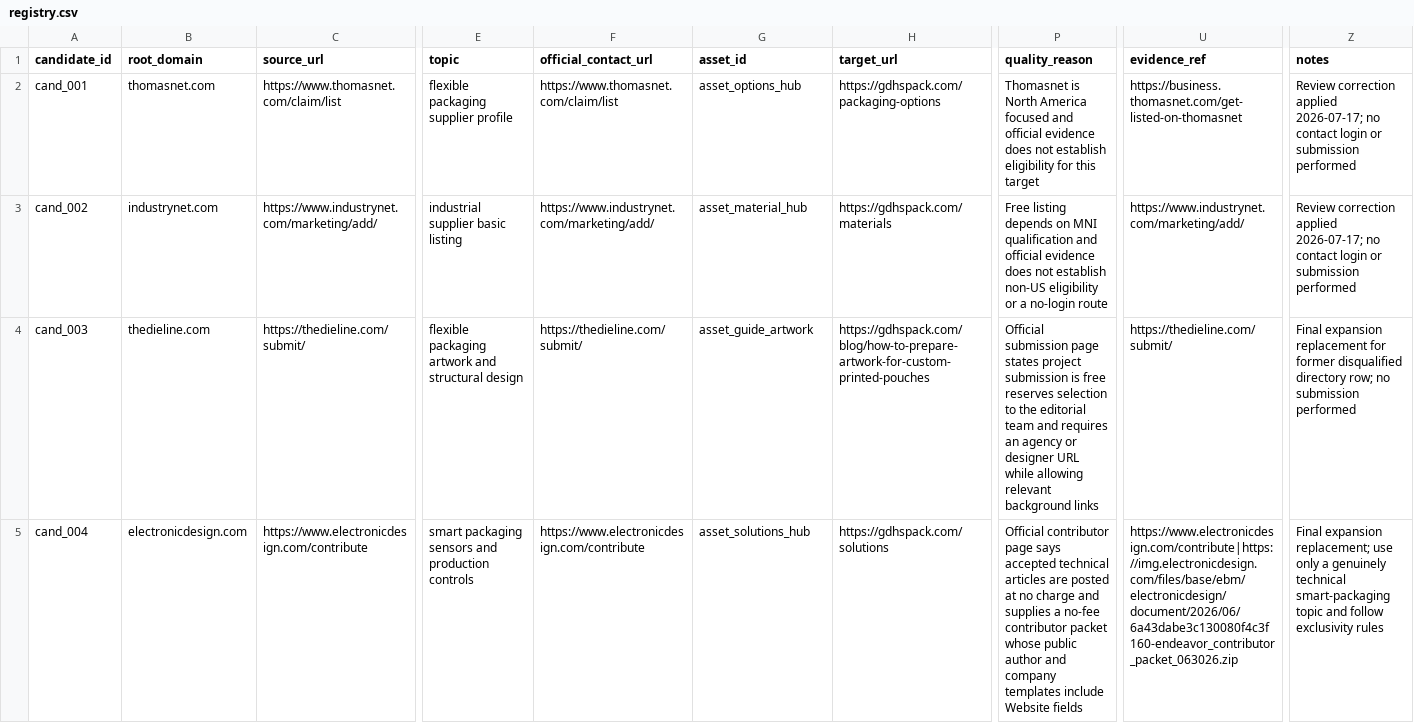
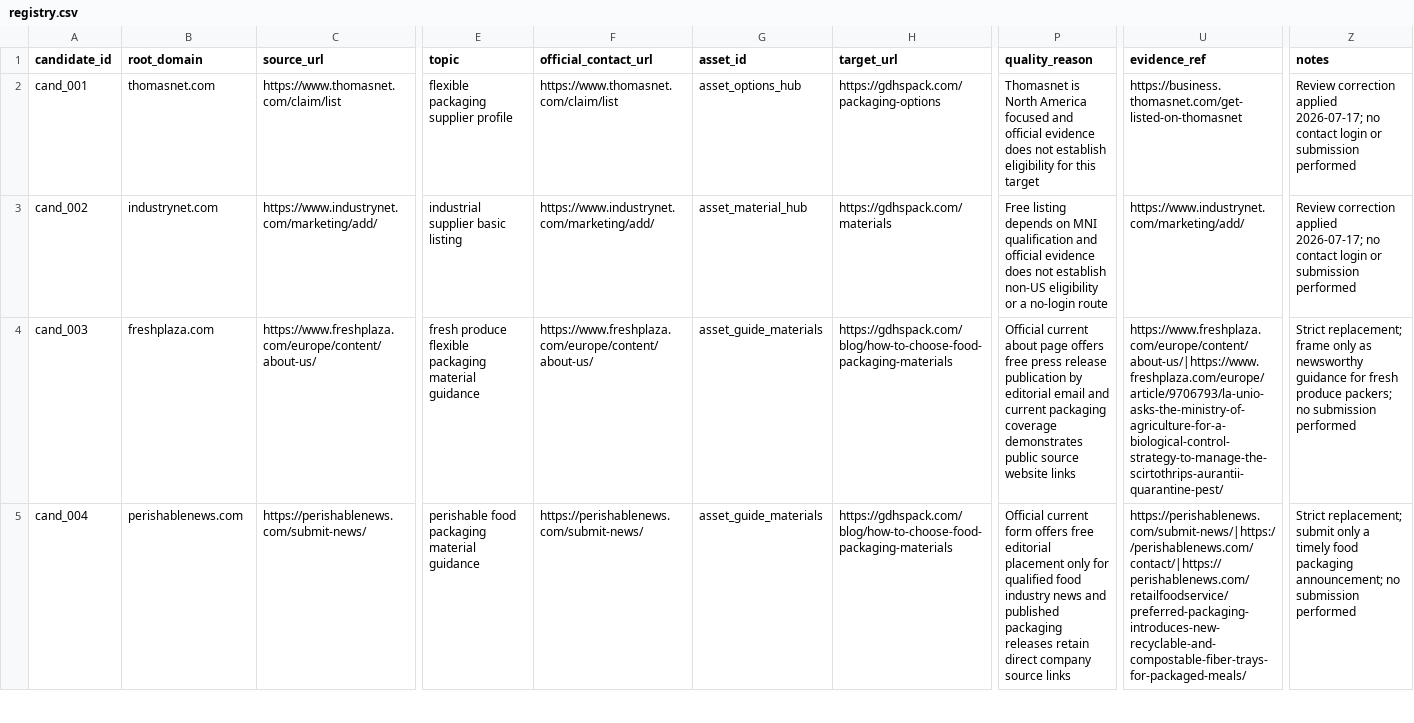
Before and after one commit to czTLG/Huasheng-Printing-Order-Management-System, a CSV file: docs/matrix-signal/registry.csv, drawn as a sheet; only a part is shown, gaps mark what is left out; the diff covers the shown part only; the diff names each change by its address in the sheet, - before the commit and + after, or states it on an @@ line.

Commit message:
docs: correct matrix editorial reserves

```diff
--- a/docs/matrix-signal/registry.csv
+++ b/docs/matrix-signal/registry.csv
-B4 (root_domain): thedieline.com
+B4 (root_domain): freshplaza.com
-C4 (source_url): https://thedieline.com/submit/
+C4 (source_url): https://www.freshplaza.com/europe/content/about-us/
-E4 (topic): flexible packaging artwork and structural design
+E4 (topic): fresh produce flexible packaging material guidance
-F4 (official_contact_url): https://thedieline.com/submit/
+F4 (official_contact_url): https://www.freshplaza.com/europe/content/about-us/
-G4 (asset_id): asset_guide_artwork
+G4 (asset_id): asset_guide_materials
-H4 (target_url): https://gdhspack.com/blog/how-to-prepare-artwork-for-custom-printed-pouches
+H4 (target_url): https://gdhspack.com/blog/how-to-choose-food-packaging-materials
-P4 (quality_reason): Official submission page states project submission is free reserves selection to the editorial team and requires an agency or designer URL while allowing relevant background links
+P4 (quality_reason): Official current about page offers free press release publication by editorial email and current packaging coverage demonstrates public source website links
-U4 (evidence_ref): https://thedieline.com/submit/
+U4 (evidence_ref): https://www.freshplaza.com/europe/content/about-us/|https://www.freshplaza.com/europe/article/9706793/la-unio-asks-the-ministry-of-agriculture-for-a-biological-control-strategy-to-manage-the-scirtothrips-aurantii-quarantine-pest/
-Z4 (notes): Final expansion replacement for former disqualified directory row; no submission…
+Z4 (notes): Strict replacement; frame only as newsworthy guidance for fresh produce packers; no submission…
-B5 (root_domain): electronicdesign.com
+B5 (root_domain): perishablenews.com
-C5 (source_url): https://www.electronicdesign.com/contribute
+C5 (source_url): https://perishablenews.com/submit-news/
-E5 (topic): smart packaging sensors and production controls
+E5 (topic): perishable food packaging material guidance
-F5 (official_contact_url): https://www.electronicdesign.com/contribute
+F5 (official_contact_url): https://perishablenews.com/submit-news/
-G5 (asset_id): asset_solutions_hub
+G5 (asset_id): asset_guide_materials
-H5 (target_url): https://gdhspack.com/solutions
+H5 (target_url): https://gdhspack.com/blog/how-to-choose-food-packaging-materials
-P5 (quality_reason): Official contributor page says accepted technical articles are posted at no charge and supplies a no-fee contributor packet whose public author and company templates include Website fields
+P5 (quality_reason): Official current form offers free editorial placement only for qualified food industry news and published packaging releases retain direct company source links
-U5 (evidence_ref): https://www.electronicdesign.com/contribute|https://img.electronicdesign.com/files/base/ebm/electronicdesign/document/2026/06/6a43dabe3c130080f4c3f160-endeavor_contributor_packet_063026.zip
+U5 (evidence_ref): https://perishablenews.com/submit-news/|https://perishablenews.com/contact/|https://perishablenews.com/retailfoodservice/preferred-packaging-introduces-new-recyclable-and-compostable-fiber-trays-for-packaged-meals/
-Z5 (notes): Final expansion replacement; use only a genuinely technical smart-packaging topic and follow exclusivity rules
+Z5 (notes): Strict replacement; submit only a timely food packaging announcement; no submission performed
```
Also changed, not shown: 33 edited cells elsewhere in this file, 1 other file.
